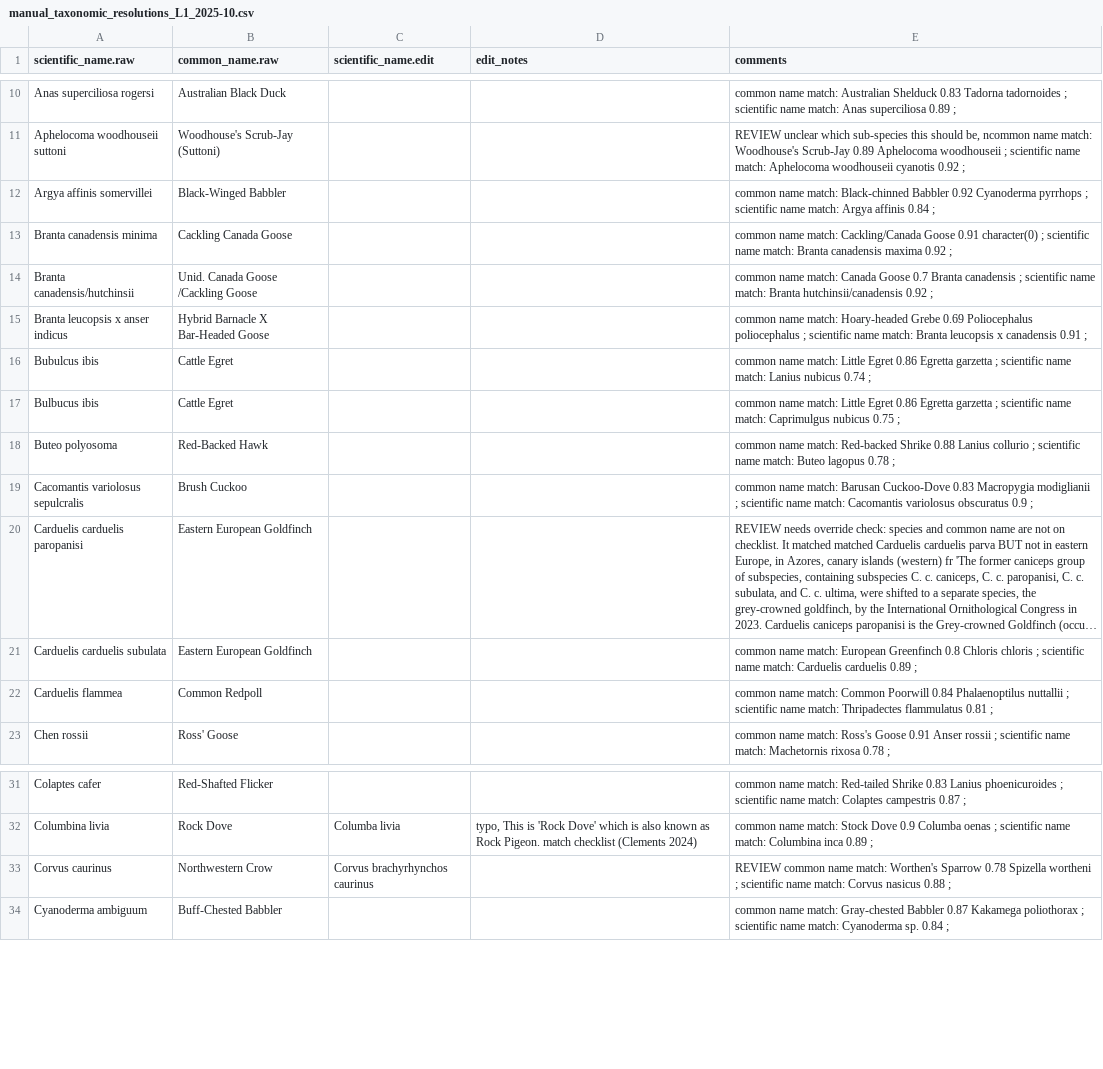
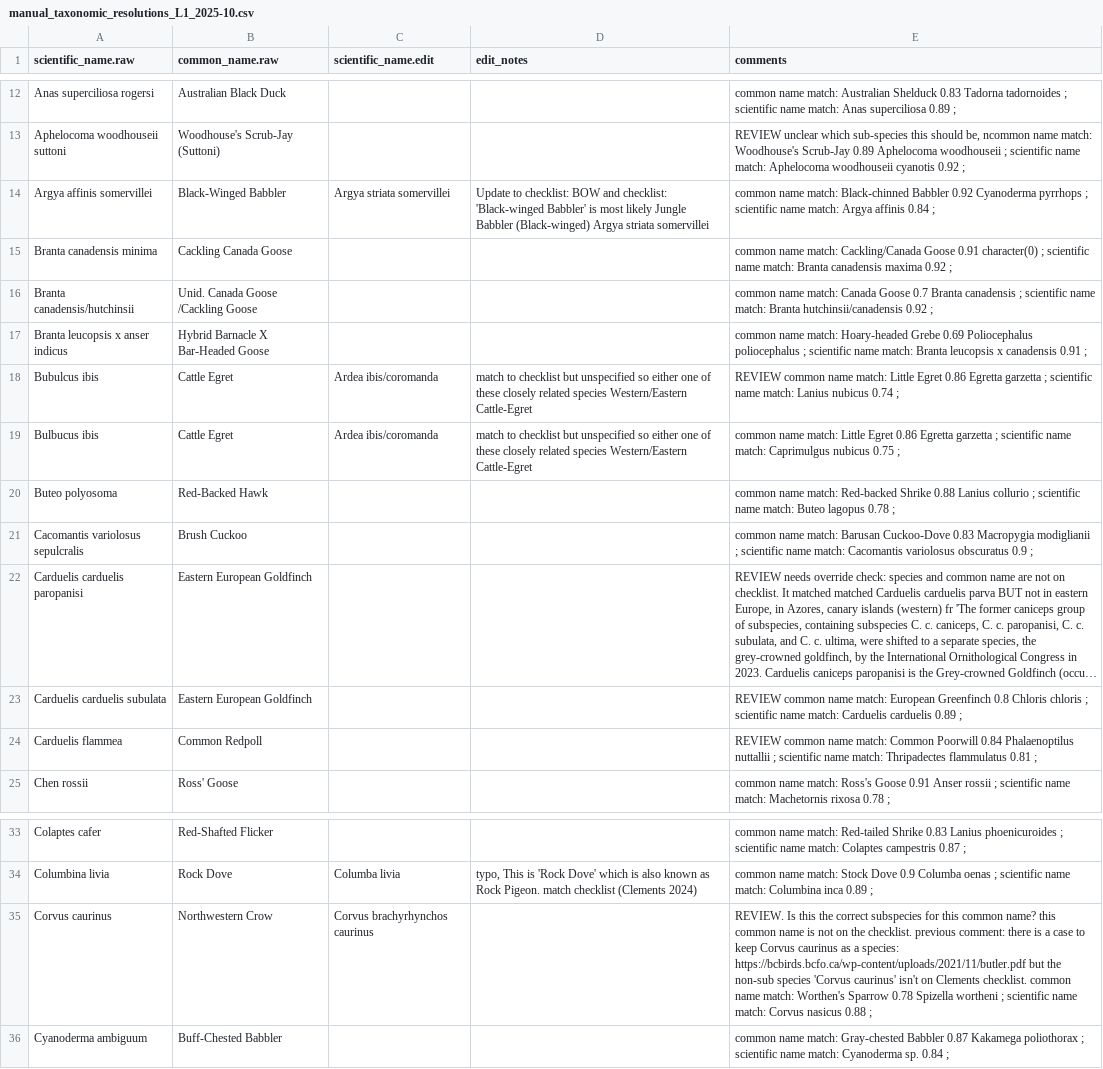
Before and after one commit to SpaCE-Lab-MSU/Avian-Interaction-Database, a CSV file: R/L1/manual_taxonomic_resolutions_L1_2025-10.csv, drawn as a sheet; only a part is shown, gaps mark what is left out; long unchanged cells end in …; addresses are those after the commit; the diff covers the shown part only; the diff names each change by its address in the sheet, - before the commit and + after, or states it on an @@ line.

Commit message:
WIP many updates taxa resolution CSV file, all notes moved from qmd code to txt file

```diff
--- a/R/L1/manual_taxonomic_resolutions_L1_2025-10.csv
+++ b/R/L1/manual_taxonomic_resolutions_L1_2025-10.csv
-C14 (scientific_name.edit): (empty)
+C14 (scientific_name.edit): Argya striata somervillei
-D14 (edit_notes): (empty)
+D14 (edit_notes): Update to checklist: BOW and checklist: 'Black-winged Babbler' is most likely Jungle Babbler (Black-winged) Argya striata somervillei
-C18:C19 (scientific_name.edit): (empty)
+C18:C19 (scientific_name.edit): Ardea ibis/coromanda
-D18:D19 (edit_notes): (empty)
+D18:D19 (edit_notes): match to checklist but unspecified so either one of these closely related species Western/Eastern Cattle-Egret
-E18 (comments): common name…
+E18 (comments): REVIEW common name…
-E23 (comments): common name…
+E23 (comments): REVIEW common name…
-E24 (comments): common name…
+E24 (comments): REVIEW common name…
-E35 (comments): REVIEW common name…
+E35 (comments): REVIEW. Is this the correct subspecies for this common name? this common name is not on the checklist. previous comment: there is a case to keep Corvus caurinus as a species: https://bcbirds.bcfo.ca/wp-content/uploads/2021/11/butler.pdf but the non-sub species 'Corvus caurinus' isn't on Clements checklist. common name…
```
Also changed, not shown: 5 added rows, 1 removed row and 15 edited cells elsewhere in this file, 1 other file.
